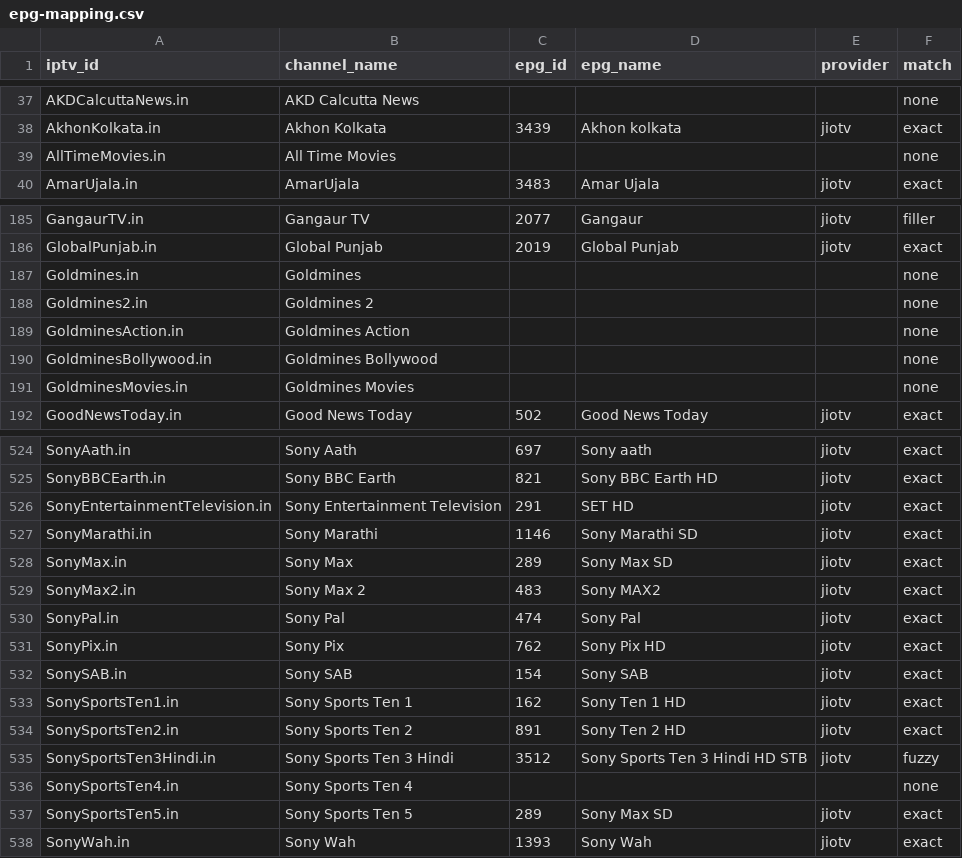
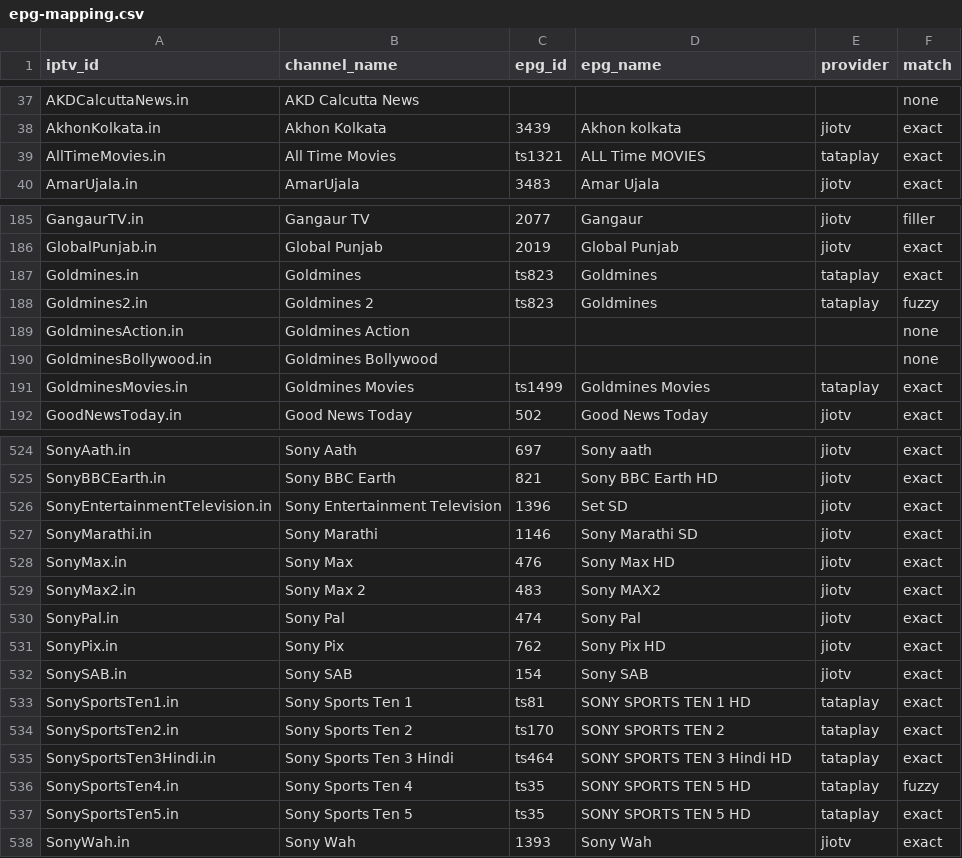
Before and after one commit to soniharish2018/in-iptv, a CSV file: playlists/epg-mapping.csv, drawn as a sheet; only a part is shown, gaps mark what is left out; the diff covers the shown part only.

```diff
--- a/playlists/epg-mapping.csv
+++ b/playlists/epg-mapping.csv
@@ -38,3 +38,3 @@ AKDCalcuttaNews.in,AKD Calcutta News,,,,none
 AkhonKolkata.in,Akhon Kolkata,3439,Akhon kolkata,jiotv,exact
-AllTimeMovies.in,All Time Movies,,,,none
+AllTimeMovies.in,All Time Movies,ts1321,ALL Time MOVIES,tataplay,exact
 AmarUjala.in,AmarUjala,3483,Amar Ujala,jiotv,exact
@@ -186,7 +186,7 @@ GangaurTV.in,Gangaur TV,2077,Gangaur,jiotv,filler
 GlobalPunjab.in,Global Punjab,2019,Global Punjab,jiotv,exact
-Goldmines.in,Goldmines,,,,none
-Goldmines2.in,Goldmines 2,,,,none
+Goldmines.in,Goldmines,ts823,Goldmines,tataplay,exact
+Goldmines2.in,Goldmines 2,ts823,Goldmines,tataplay,fuzzy
 GoldminesAction.in,Goldmines Action,,,,none
 GoldminesBollywood.in,Goldmines Bollywood,,,,none
-GoldminesMovies.in,Goldmines Movies,,,,none
+GoldminesMovies.in,Goldmines Movies,ts1499,Goldmines Movies,tataplay,exact
 GoodNewsToday.in,Good News Today,502,Good News Today,jiotv,exact
@@ -525,5 +525,5 @@ SonyAath.in,Sony Aath,697,Sony aath,jiotv,exact
 SonyBBCEarth.in,Sony BBC Earth,821,Sony BBC Earth HD,jiotv,exact
-SonyEntertainmentTelevision.in,Sony Entertainment Television,291,SET HD,jiotv,exact
+SonyEntertainmentTelevision.in,Sony Entertainment Television,1396,Set SD,jiotv,exact
 SonyMarathi.in,Sony Marathi,1146,Sony Marathi SD,jiotv,exact
-SonyMax.in,Sony Max,289,Sony Max SD,jiotv,exact
+SonyMax.in,Sony Max,476,Sony Max HD,jiotv,exact
 SonyMax2.in,Sony Max 2,483,Sony MAX2,jiotv,exact
@@ -532,7 +532,7 @@ SonyPix.in,Sony Pix,762,Sony Pix HD,jiotv,exact
 SonySAB.in,Sony SAB,154,Sony SAB,jiotv,exact
-SonySportsTen1.in,Sony Sports Ten 1,162,Sony Ten 1 HD,jiotv,exact
-SonySportsTen2.in,Sony Sports Ten 2,891,Sony Ten 2 HD,jiotv,exact
-SonySportsTen3Hindi.in,Sony Sports Ten 3 Hindi,3512,Sony Sports Ten 3 Hindi HD STB,jiotv,fuzzy
-SonySportsTen4.in,Sony Sports Ten 4,,,,none
-SonySportsTen5.in,Sony Sports Ten 5,289,Sony Max SD,jiotv,exact
+SonySportsTen1.in,Sony Sports Ten 1,ts81,SONY SPORTS TEN 1 HD,tataplay,exact
+SonySportsTen2.in,Sony Sports Ten 2,ts170,SONY SPORTS TEN 2,tataplay,exact
+SonySportsTen3Hindi.in,Sony Sports Ten 3 Hindi,ts464,SONY SPORTS TEN 3 Hindi HD,tataplay,exact
+SonySportsTen4.in,Sony Sports Ten 4,ts35,SONY SPORTS TEN 5 HD,tataplay,fuzzy
+SonySportsTen5.in,Sony Sports Ten 5,ts35,SONY SPORTS TEN 5 HD,tataplay,exact
 SonyWah.in,Sony Wah,1393,Sony Wah,jiotv,exact
```
Also changed, not shown: 50 edited cells elsewhere in this file, 8 other files.
